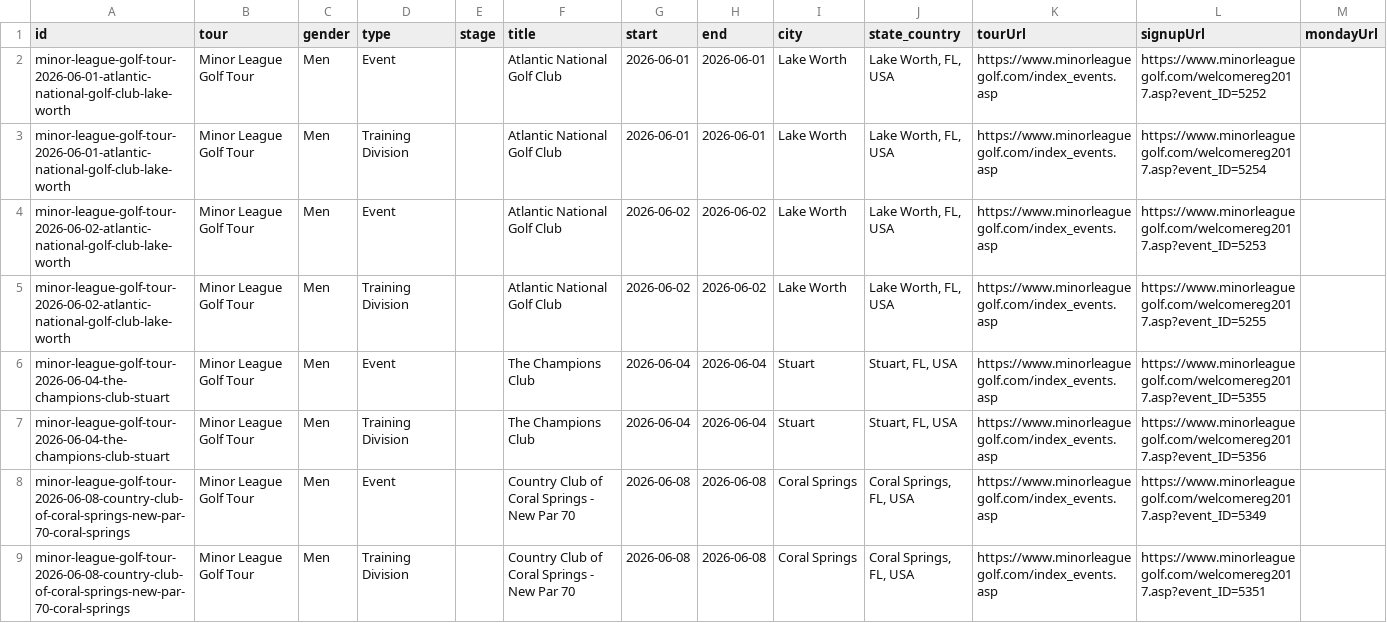
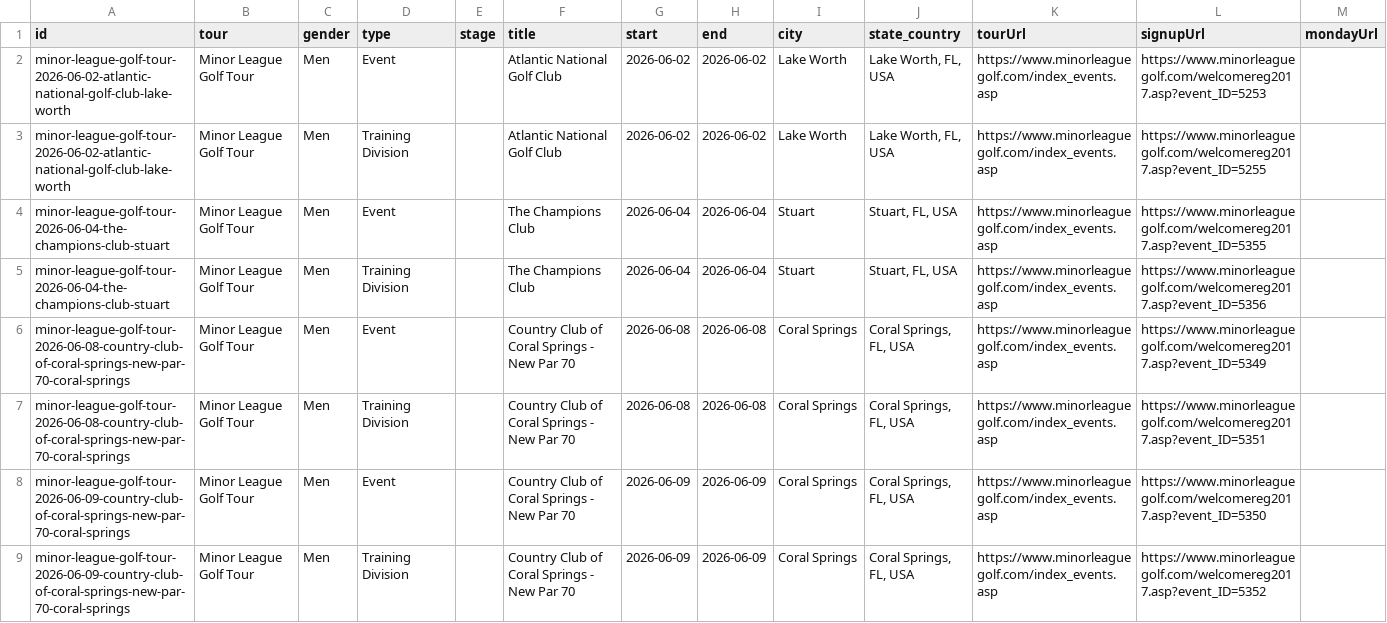
Before and after one commit to pbh007/propath-data, a CSV file: data/_incoming_mlgt_upcoming.csv, drawn as a sheet; only a part is shown; the shorter side is filled out with more unchanged rows; rows hold the shown columns only; the diff names each change by its address in the sheet, - before the commit and + after, or states it on an @@ line.

Commit message:
Auto update schedules

```diff
--- a/data/_incoming_mlgt_upcoming.csv
+++ b/data/_incoming_mlgt_upcoming.csv
-row 2: minor-league-golf-tour-2026-06-01-atlantic-national-golf-club-lake-worth | Minor League Golf Tour | Men | Event |  | Atlantic National Golf Club | 2026-06-01 | 2026-06-01 | Lake Worth | Lake Worth, FL, USA | https://www.minorleaguegolf.com/index_events.asp | https://www.minorleaguegolf.com/welcomereg2017.asp?event_ID=5252
-row 3: minor-league-golf-tour-2026-06-01-atlantic-national-golf-club-lake-worth | Minor League Golf Tour | Men | Training Division |  | Atlantic National Golf Club | 2026-06-01 | 2026-06-01 | Lake Worth | Lake Worth, FL, USA | https://www.minorleaguegolf.com/index_events.asp | https://www.minorleaguegolf.com/welcomereg2017.asp?event_ID=5254
```
